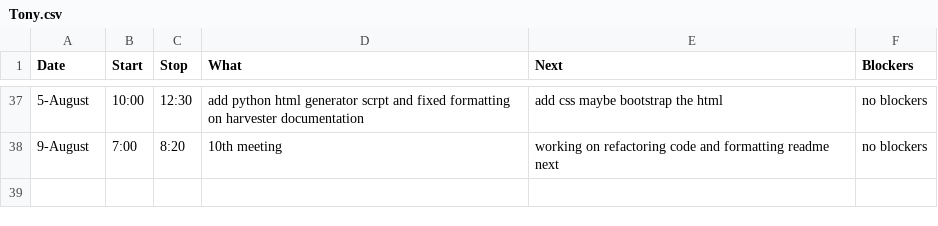
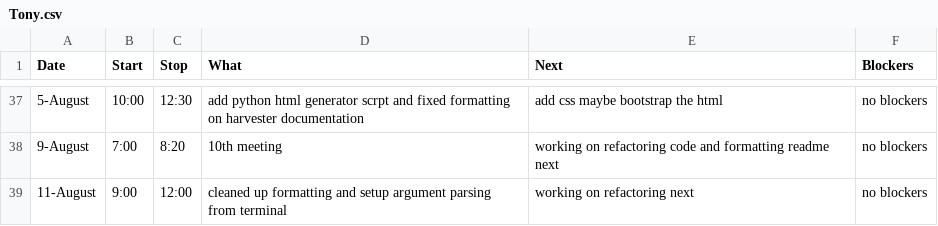
Before and after one commit to StoneyJackson/mothership, a CSV file: TimeLogs/Tony.csv, drawn as a sheet; only a part is shown, gaps mark what is left out.

Commit message:
Update Tony.csv

```diff
--- a/TimeLogs/Tony.csv
+++ b/TimeLogs/Tony.csv
@@ -38 +38,2 @@ Date,Start,Stop,What,Next,Blockers
 9-August, 7:00, 8:20, 10th meeting, working on refactoring code and formatting readme next, no blockers
+11-August, 9:00, 12:00, cleaned up formatting and setup argument parsing from terminal, working on refactoring next, no blockers
```
